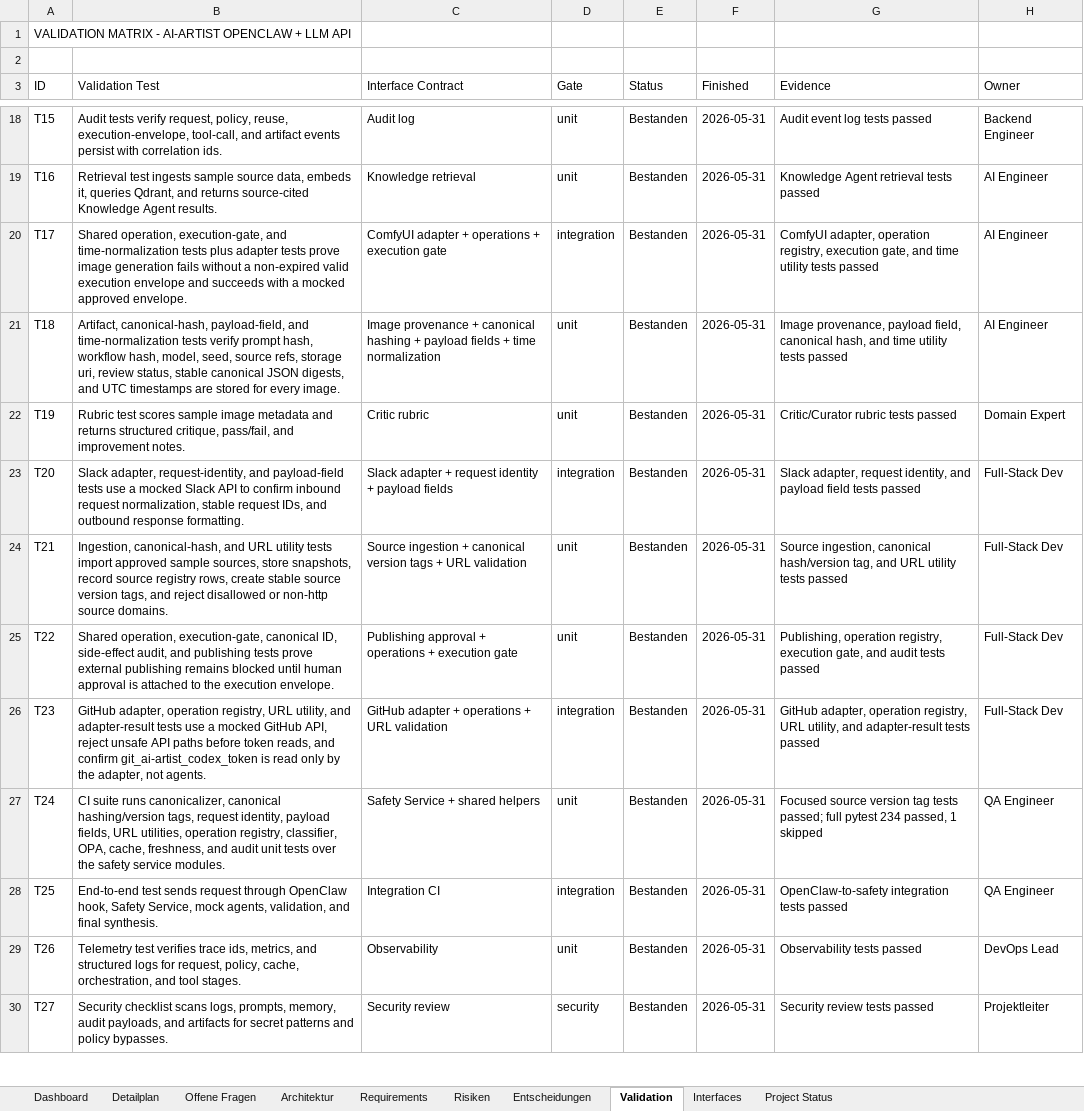
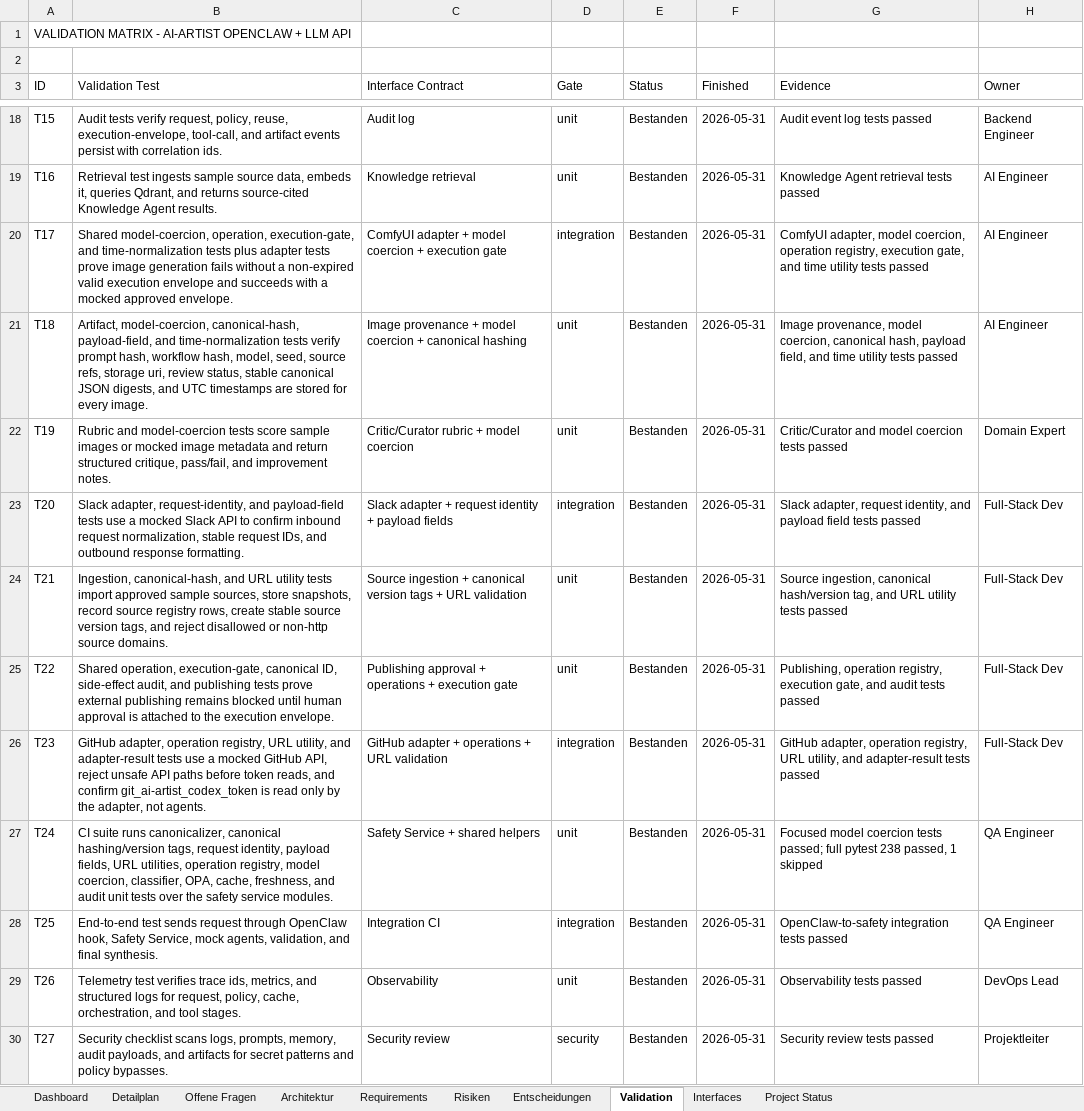
Before and after one commit to artprof964/AI-Artist, an Excel workbook: AI_Artist_Agent_Projekttracker.xlsx, sheet Validation, drawn as a sheet; only a part is shown, gaps mark what is left out; values as stored, in another font and other column widths than the file's, no borders; the diff names each change by its address in the sheet, - before the commit and + after, or states it on an @@ line.

```diff
--- a/AI_Artist_Agent_Projekttracker.xlsx (sheet Validation)
+++ b/AI_Artist_Agent_Projekttracker.xlsx (sheet Validation)
-B20 (Validation Test): Shared operation, execution-gate,…
+B20 (Validation Test): Shared model-coercion, operation, execution-gate,…
-C20 (Interface Contract): …adapter + operations + execution…
+C20 (Interface Contract): …adapter + model coercion + execution…
-G20 (Evidence): ComfyUI adapter, operation registry,…
+G20 (Evidence): ComfyUI adapter, model coercion, operation registry,…
-B21 (Validation Test): Artifact, canonical-hash, payload-field,…
+B21 (Validation Test): Artifact, model-coercion, canonical-hash, payload-field,…
-C21 (Interface Contract): …provenance + canonical hashing + payload fields + time normalization
+C21 (Interface Contract): …provenance + model coercion + canonical hashing
-G21 (Evidence): Image provenance, payload field, canonical hash, and time…
+G21 (Evidence): Image provenance, model coercion, canonical hash, payload field, and time…
-B22 (Validation Test): Rubric test scores sample image metadata and returns structured critique,…
+B22 (Validation Test): Rubric and model-coercion tests score sample images or mocked image metadata and return structured critique,…
-C22 (Interface Contract): Critic rubric
+C22 (Interface Contract): Critic/Curator rubric + model coercion
-G22 (Evidence): Critic/Curator rubric tests passed
+G22 (Evidence): Critic/Curator and model coercion tests passed
-B27 (Validation Test): …operation registry, classifier, OPA,…
+B27 (Validation Test): …operation registry, model coercion, classifier, OPA,…
-G27 (Evidence): Focused source version tag tests passed; full pytest 234 passed, 1…
+G27 (Evidence): Focused model coercion tests passed; full pytest 238 passed, 1…
```
Also changed, not shown: sheet Detailplan, sheet Project Status, 10 other files.
